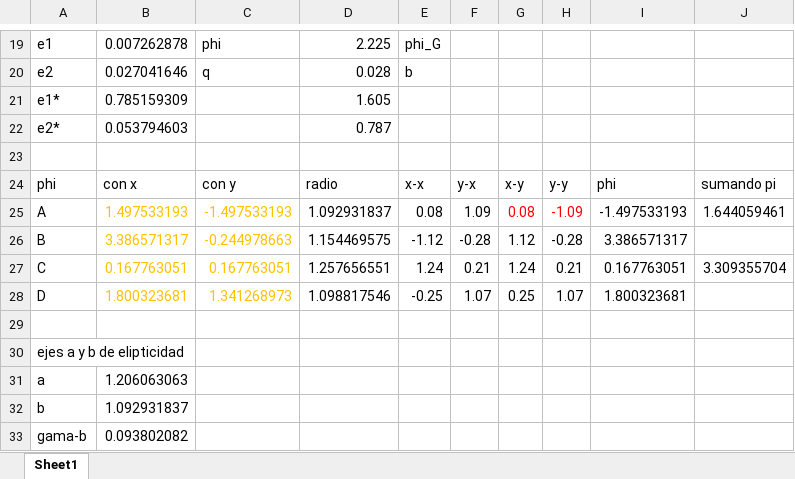
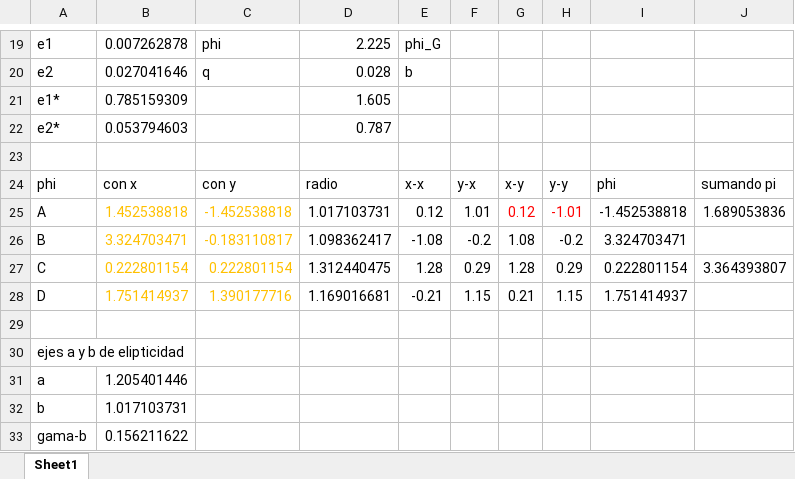
Before and after one commit to ClarkGuilty/rung0_lenstronomy, an Excel workbook: Rung005.xlsx, sheet Sheet1, drawn as a sheet; only a part is shown, gaps mark what is left out; values as stored, in another font and other column widths than the file's, no borders; removed rows and columns are numbered as before the commit, all else as after; the diff covers the shown part only; the diff names each change by its address in the sheet, - before the commit and + after, or states it on an @@ line.

Commit message:
Simulacion Rung005

```diff
--- a/Rung005.xlsx (sheet Sheet1)
+++ b/Rung005.xlsx (sheet Sheet1)
-row 25: A | 1.497533193 | -1.497533193 | 1.092931837 | 0.08 | 1.09 | 0.08 | -1.09 | -1.497533193 | 1.644059461
-row 26: B | 3.386571317 | -0.244978663 | 1.154469575 | -1.12 | -0.28 | 1.12 | -0.28 | 3.386571317
-row 27: C | 0.167763051 | 0.167763051 | 1.257656551 | 1.24 | 0.21 | 1.24 | 0.21 | 0.167763051 | 3.309355704
-row 28: D | 1.800323681 | 1.341268973 | 1.098817546 | -0.25 | 1.07 | 0.25 | 1.07 | 1.800323681
+row 25: A | 1.452538818 | -1.452538818 | 1.017103731 | 0.12 | 1.01 | 0.12 | -1.01 | -1.452538818 | 1.689053836
+row 26: B | 3.324703471 | -0.183110817 | 1.098362417 | -1.08 | -0.2 | 1.08 | -0.2 | 3.324703471
+row 27: C | 0.222801154 | 0.222801154 | 1.312440475 | 1.28 | 0.29 | 1.28 | 0.29 | 0.222801154 | 3.364393807
+row 28: D | 1.751414937 | 1.390177716 | 1.169016681 | -0.21 | 1.15 | 0.21 | 1.15 | 1.751414937
-B31: 1.206063063
+B31: 1.205401446
-B32: 1.092931837
+B32: 1.017103731
-B33: 0.093802082
+B33: 0.156211622
```
Also changed, not shown: 24 edited cells elsewhere in this sheet, 2 other files.
